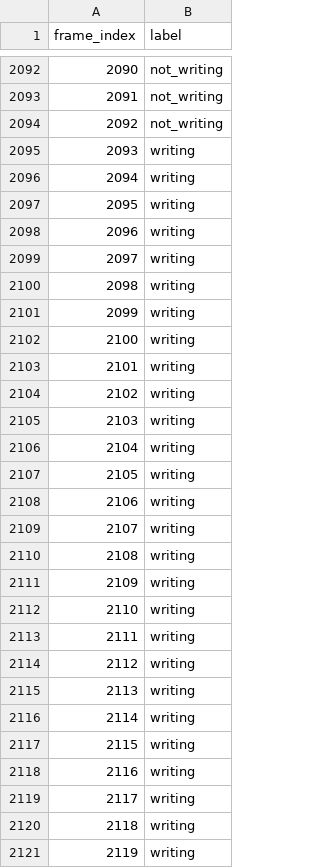
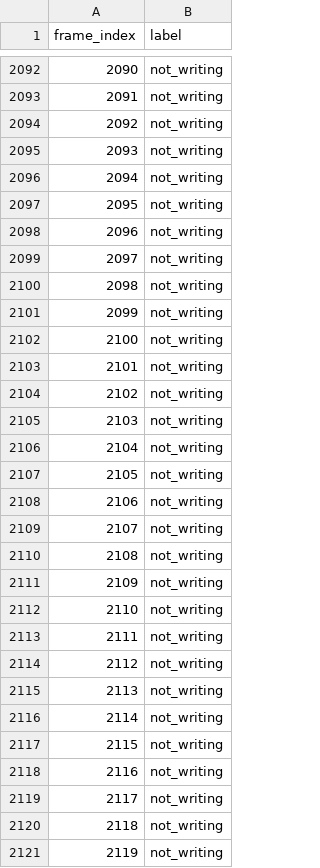
Before and after one commit to aoamoah/data_collector, a CSV file: data/P001/S016/labels.csv, drawn as a sheet; only a part is shown, gaps mark what is left out; the diff covers the shown part only.

```diff
--- a/data/P001/S016/labels.csv
+++ b/data/P001/S016/labels.csv
@@ -2094,28 +2094,28 @@ frame_index,label
 2092,not_writing
-2093,writing
-2094,writing
-2095,writing
-2096,writing
-2097,writing
-2098,writing
-2099,writing
-2100,writing
-2101,writing
-2102,writing
-2103,writing
-2104,writing
-2105,writing
-2106,writing
-2107,writing
-2108,writing
-2109,writing
-2110,writing
-2111,writing
-2112,writing
-2113,writing
-2114,writing
-2115,writing
-2116,writing
-2117,writing
-2118,writing
-2119,writing
+2093,not_writing
+2094,not_writing
+2095,not_writing
+2096,not_writing
+2097,not_writing
+2098,not_writing
+2099,not_writing
+2100,not_writing
+2101,not_writing
+2102,not_writing
+2103,not_writing
+2104,not_writing
+2105,not_writing
+2106,not_writing
+2107,not_writing
+2108,not_writing
+2109,not_writing
+2110,not_writing
+2111,not_writing
+2112,not_writing
+2113,not_writing
+2114,not_writing
+2115,not_writing
+2116,not_writing
+2117,not_writing
+2118,not_writing
+2119,not_writing
```
Also changed, not shown: 136 edited cells elsewhere in this file, data/P002/S003/labels.csv, data/P003/S006/landmarks.csv, 14 other files.
